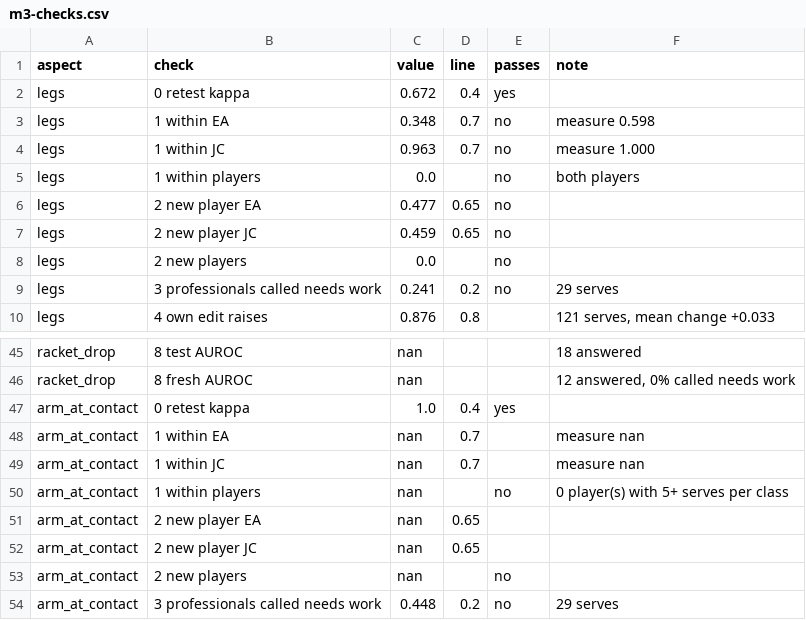
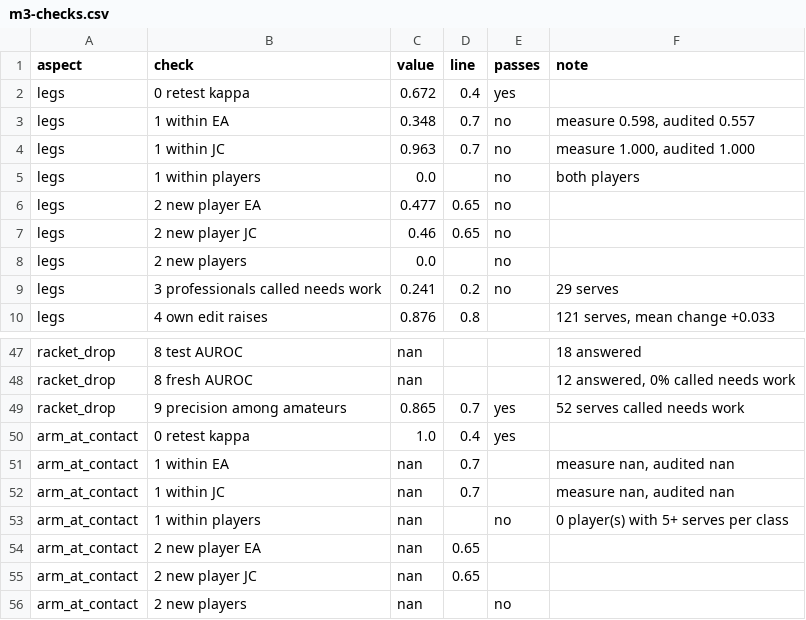
Before and after one commit to erneram/tennis-ai, a CSV file: experiments/serve/m3-checks.csv, drawn as a sheet; only a part is shown, gaps mark what is left out; the shorter side is filled out with more unchanged rows; the diff covers the shown part only.

```diff
--- a/experiments/serve/m3-checks.csv
+++ b/experiments/serve/m3-checks.csv
@@ -2,7 +2,7 @@ aspect,check,value,line,passes,note
 legs,0 retest kappa,0.672,0.4,yes,
-legs,1 within EA,0.348,0.7,no,measure 0.598
-legs,1 within JC,0.963,0.7,no,measure 1.000
+legs,1 within EA,0.348,0.7,no,"measure 0.598, audited 0.557"
+legs,1 within JC,0.963,0.7,no,"measure 1.000, audited 1.000"
 legs,1 within players,0.0,,no,both players
 legs,2 new player EA,0.477,0.65,no,
-legs,2 new player JC,0.459,0.65,no,
+legs,2 new player JC,0.46,0.65,no,
 legs,2 new players,0.0,,no,
@@ -46,5 +48,6 @@ racket_drop,8 test AUROC,nan,,,18 answered
 racket_drop,8 fresh AUROC,nan,,,"12 answered, 0% called needs work"
+racket_drop,9 precision among amateurs,0.865,0.7,yes,52 serves called needs work
 arm_at_contact,0 retest kappa,1.0,0.4,yes,
-arm_at_contact,1 within EA,nan,0.7,,measure nan
-arm_at_contact,1 within JC,nan,0.7,,measure nan
+arm_at_contact,1 within EA,nan,0.7,,"measure nan, audited nan"
+arm_at_contact,1 within JC,nan,0.7,,"measure nan, audited nan"
 arm_at_contact,1 within players,nan,,no,0 player(s) with 5+ serves per class
```
Also changed, not shown: 4 added rows and 7 edited cells elsewhere in this file, experiments/serve/body.csv, experiments/serve/m3b-checks.csv, 20 other files.
